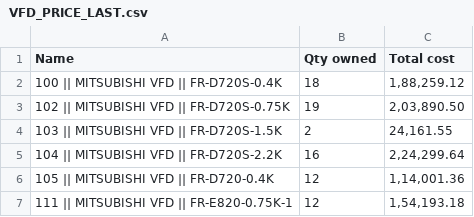
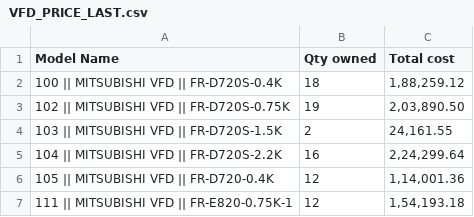
Before and after one commit to Aiosol/sisl-vfd-pl-2025, a CSV file: data/VFD_PRICE_LAST.csv, drawn as a sheet; only a part is shown.

```diff
--- a/data/VFD_PRICE_LAST.csv
+++ b/data/VFD_PRICE_LAST.csv
@@ -1,2 +1,2 @@
-Name,Qty owned,Total cost
+Model Name,Qty owned,Total cost
 100 || MITSUBISHI VFD || FR-D720S-0.4K,18,"1,88,259.12"
```
Also changed, not shown: data/VFD_PRICE_JULY_2025.csv, data/VFD_Price_SISL_Final.csv.
